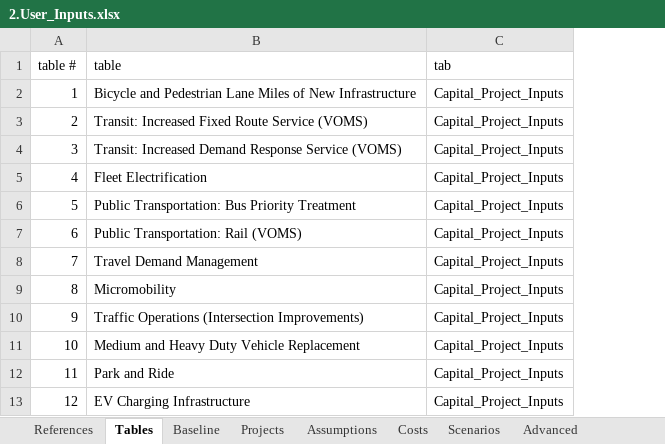
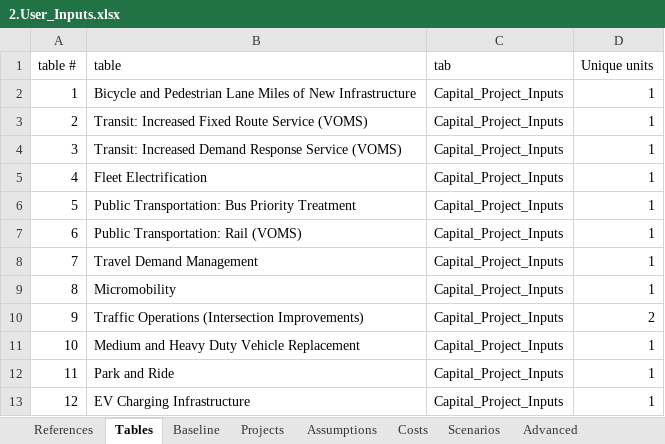
Before and after one commit to camsys/TEACART, an Excel workbook: data/2.User_Inputs.xlsx, sheet Tables, drawn as a sheet; only a part is shown; values as stored, in another font and other column widths than the file's, no borders; the diff names each change by its address in the sheet, - before the commit and + after, or states it on an @@ line.

```diff
--- a/data/2.User_Inputs.xlsx (sheet Tables)
+++ b/data/2.User_Inputs.xlsx (sheet Tables)
+column D (Unique units), rows 2-13: 1 | 1 | 1 | 1 | 1 | 1 | 1 | 1 | 2 | 1 | 1 | 1
```
Also changed, not shown: sheet Assumptions, sheet References, sheet Costs, 2 other files.
